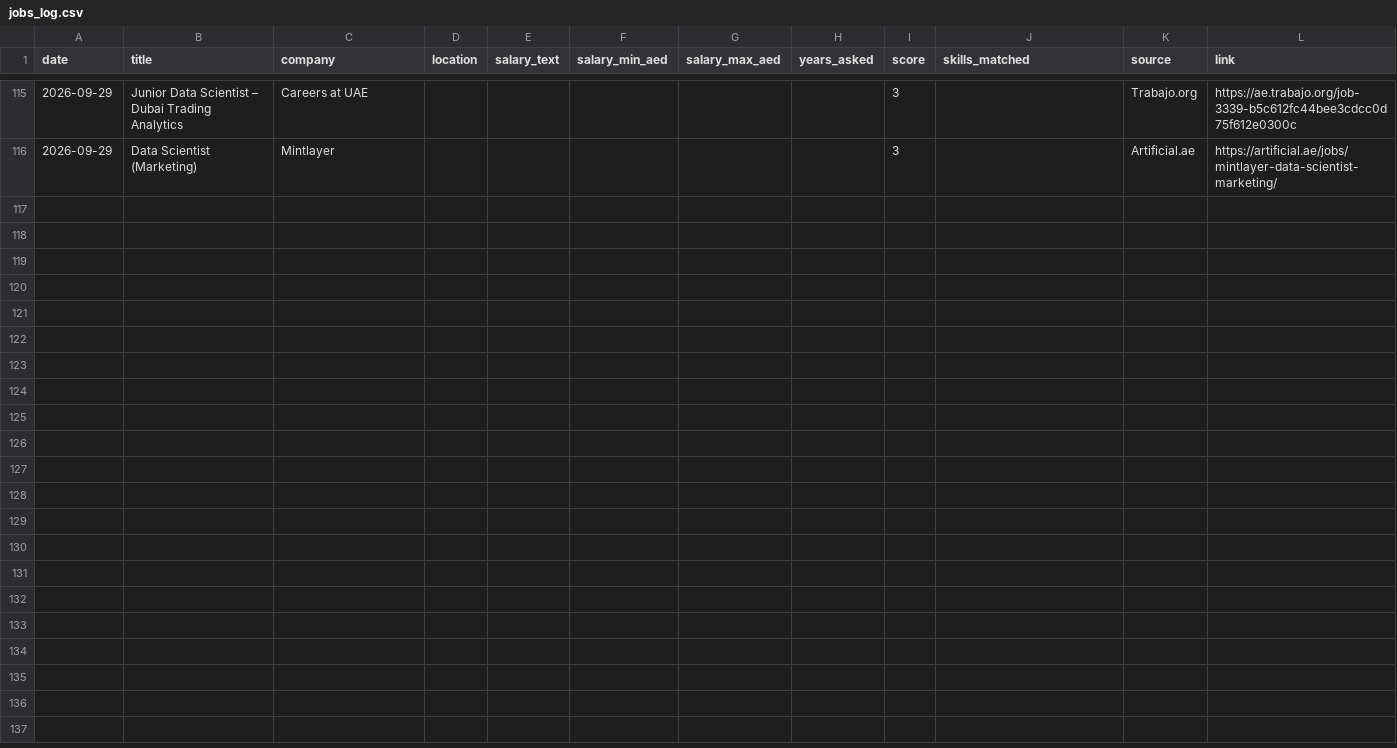
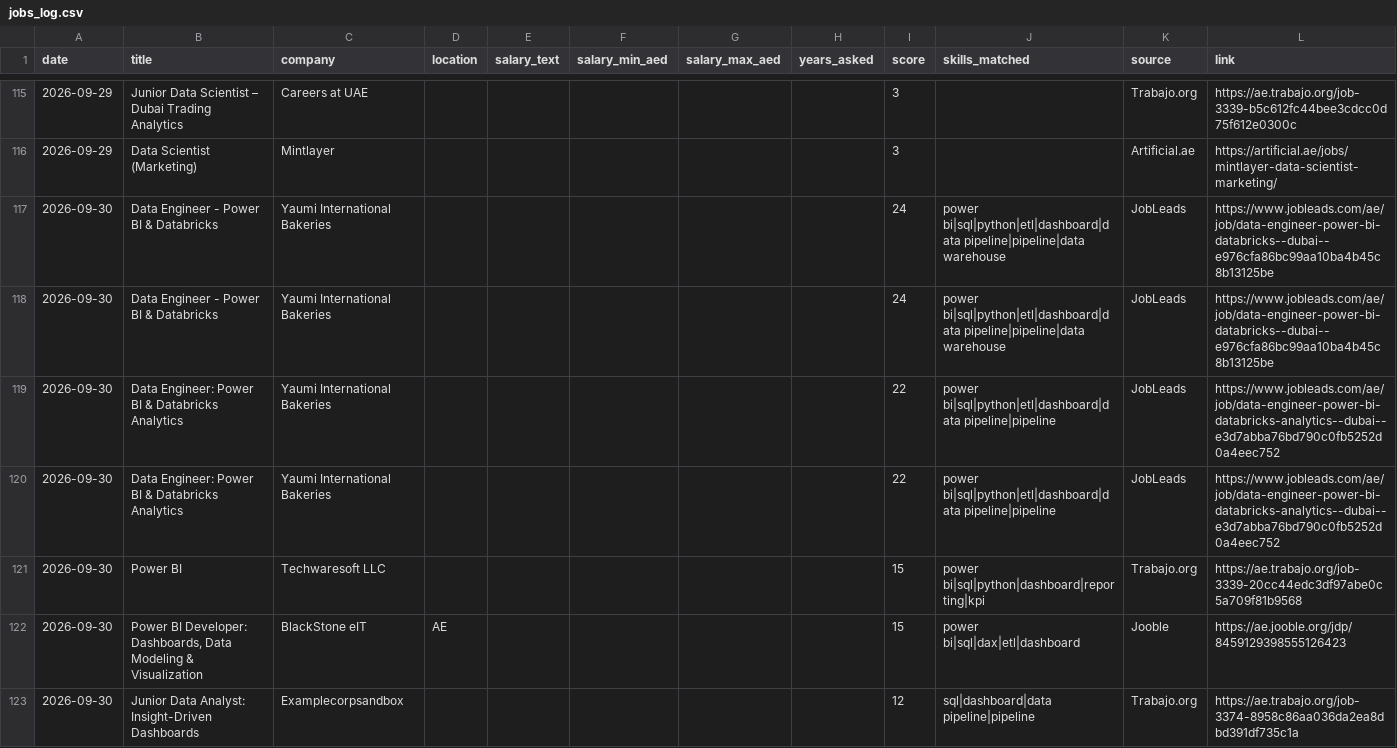
Before and after one commit to mahammadsarfraz575/dubai-jobs, a CSV file: jobs_log.csv, drawn as a sheet; only a part is shown, gaps mark what is left out; the diff covers the shown part only; the diff names each change by its address in the sheet, - before the commit and + after, or states it on an @@ line.

```diff
--- a/jobs_log.csv
+++ b/jobs_log.csv
+row 117: 2026-09-30 | Data Engineer - Power BI & Databricks | Yaumi International Bakeries |  |  |  |  |  | 24 | power bi|sql|python|etl|dashboard|data pipeline|pipeline|data warehouse | JobLeads | https://www.jobleads.com/ae/job/data-engineer-power-bi-databricks--dubai--e976cfa86bc99aa10ba4b45c8b13125be
+row 118: 2026-09-30 | Data Engineer - Power BI & Databricks | Yaumi International Bakeries |  |  |  |  |  | 24 | power bi|sql|python|etl|dashboard|data pipeline|pipeline|data warehouse | JobLeads | https://www.jobleads.com/ae/job/data-engineer-power-bi-databricks--dubai--e976cfa86bc99aa10ba4b45c8b13125be
+row 119: 2026-09-30 | Data Engineer: Power BI & Databricks Analytics | Yaumi International Bakeries |  |  |  |  |  | 22 | power bi|sql|python|etl|dashboard|data pipeline|pipeline | JobLeads | https://www.jobleads.com/ae/job/data-engineer-power-bi-databricks-analytics--dubai--e3d7abba76bd790c0fb5252d0a4eec752
+row 120: 2026-09-30 | Data Engineer: Power BI & Databricks Analytics | Yaumi International Bakeries |  |  |  |  |  | 22 | power bi|sql|python|etl|dashboard|data pipeline|pipeline | JobLeads | https://www.jobleads.com/ae/job/data-engineer-power-bi-databricks-analytics--dubai--e3d7abba76bd790c0fb5252d0a4eec752
+row 121: 2026-09-30 | Power BI | Techwaresoft LLC |  |  |  |  |  | 15 | power bi|sql|python|dashboard|reporting|kpi | Trabajo.org | https://ae.trabajo.org/job-3339-20cc44edc3df97abe0c5a709f81b9568
+row 122: 2026-09-30 | Power BI Developer: Dashboards, Data Modeling & Visualization | BlackStone eIT | AE |  |  |  |  | 15 | power bi|sql|dax|etl|dashboard | Jooble | https://ae.jooble.org/jdp/8459129398555126423
+row 123: 2026-09-30 | Junior Data Analyst: Insight-Driven Dashboards | Examplecorpsandbox |  |  |  |  |  | 12 | sql|dashboard|data pipeline|pipeline | Trabajo.org | https://ae.trabajo.org/job-3374-8958c86aa036da2ea8dbd391df735c1a
```
Also changed, not shown: 20 added rows elsewhere in this file, 1 other file.
